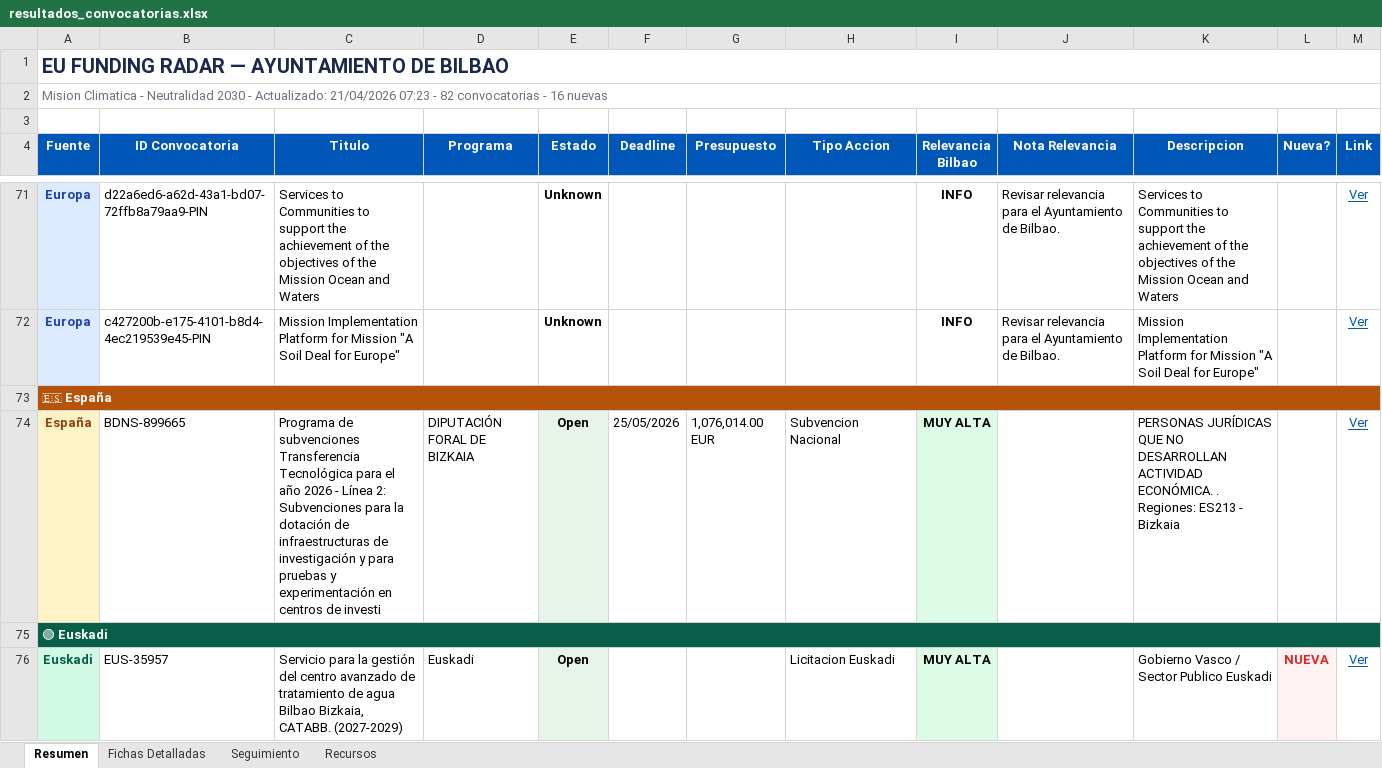
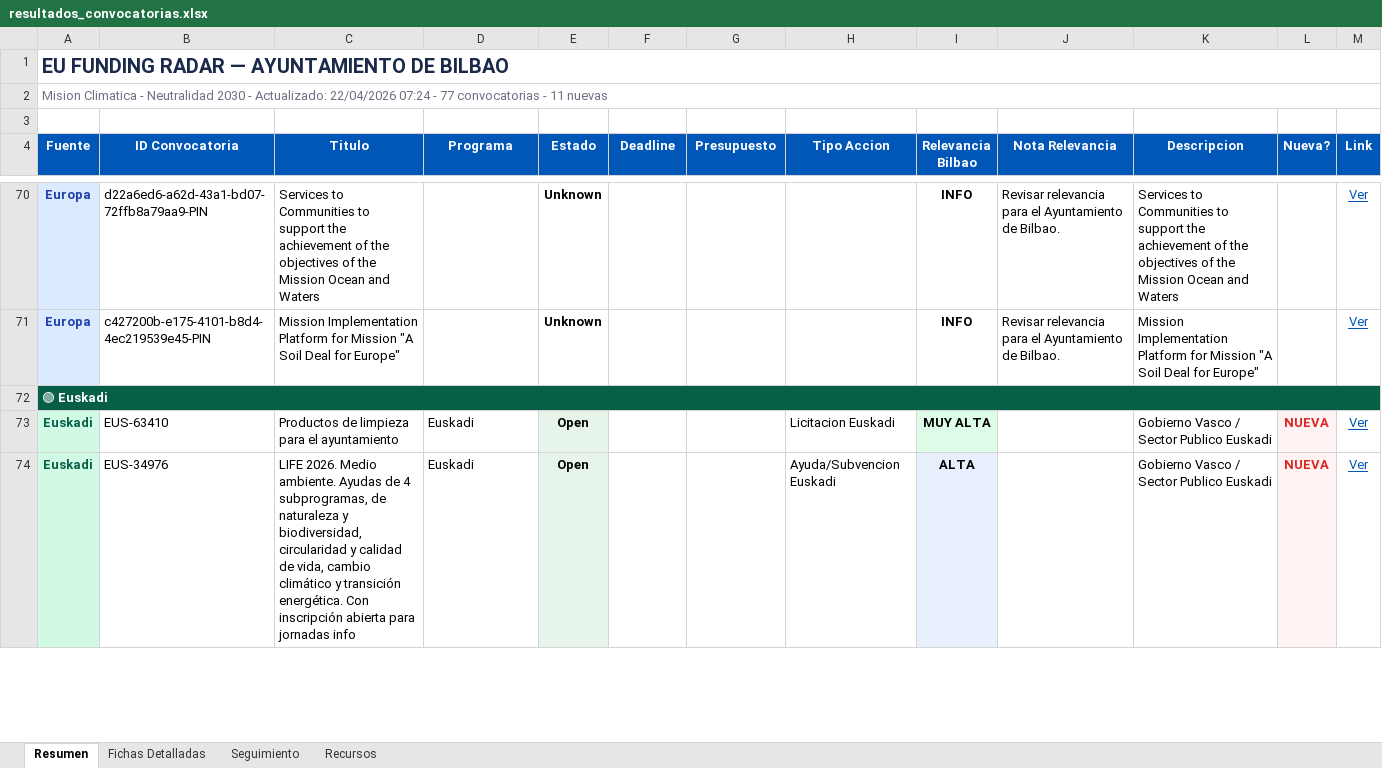
Before and after one commit to haguirre-lab/eu-funding-radar, an Excel workbook: docs/resultados_convocatorias.xlsx, sheet Resumen, drawn as a sheet; only a part is shown, gaps mark what is left out; values as stored, in another font and other column widths than the file's, no borders; removed rows and columns are numbered as before the commit, all else as after; the diff covers the shown part only; the diff names each change by its address in the sheet, - before the commit and + after, or states it on an @@ line.

```diff
--- a/docs/resultados_convocatorias.xlsx (sheet Resumen)
+++ b/docs/resultados_convocatorias.xlsx (sheet Resumen)
-A2 (Fuente): …- Actualizado: 21/04/2026 07:23 - 82 convocatorias - 16 nuevas
+A2 (Fuente): …- Actualizado: 22/04/2026 07:24 - 77 convocatorias - 11 nuevas
-row 73: 🇪🇸 España
-row 74: España | BDNS-899665 | Programa de subvenciones Transferencia Tecnológica para el año 2026 - Línea 2: Subvenciones para la dotación de infraestructuras de investigación y para pruebas y experimentación en centros de investi | DIPUTACIÓN FORAL DE BIZKAIA | Open | 25/05/2026 | 1,076,014.00 EUR | Subvencion Nacional | MUY ALTA |  | PERSONAS JURÍDICAS QUE NO DESARROLLAN ACTIVIDAD ECONÓMICA. . Regiones: ES213 - Bizkaia |  | Ver
-B73 (ID Convocatoria): EUS-35957
+B73 (ID Convocatoria): EUS-63410
-C73 (Titulo): Servicio para la gestión del centro avanzado de tratamiento de agua Bilbao Bizkaia, CATABB. (2027-2029)
+C73 (Titulo): Productos de limpieza para el ayuntamiento
+row 74: Euskadi | EUS-34976 | LIFE 2026. Medio ambiente. Ayudas de 4 subprogramas, de naturaleza y biodiversidad, circularidad y calidad de vida, cambio climático y transición energética. Con inscripción abierta para jornadas info | Euskadi | Open |  |  | Ayuda/Subvencion Euskadi | ALTA |  | Gobierno Vasco / Sector Publico Euskadi | NUEVA | Ver
```
Also changed, not shown: 2 added rows, 7 removed rows, 14 moved rows and 15 edited cells elsewhere in this sheet, sheet Fichas Detalladas, sheet Seguimiento, 3 other files.
